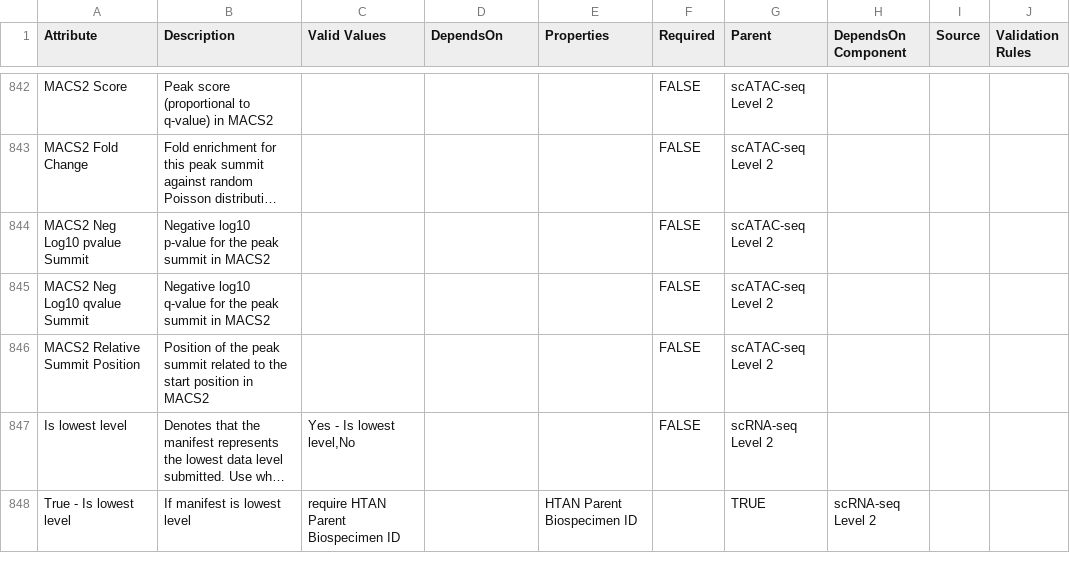
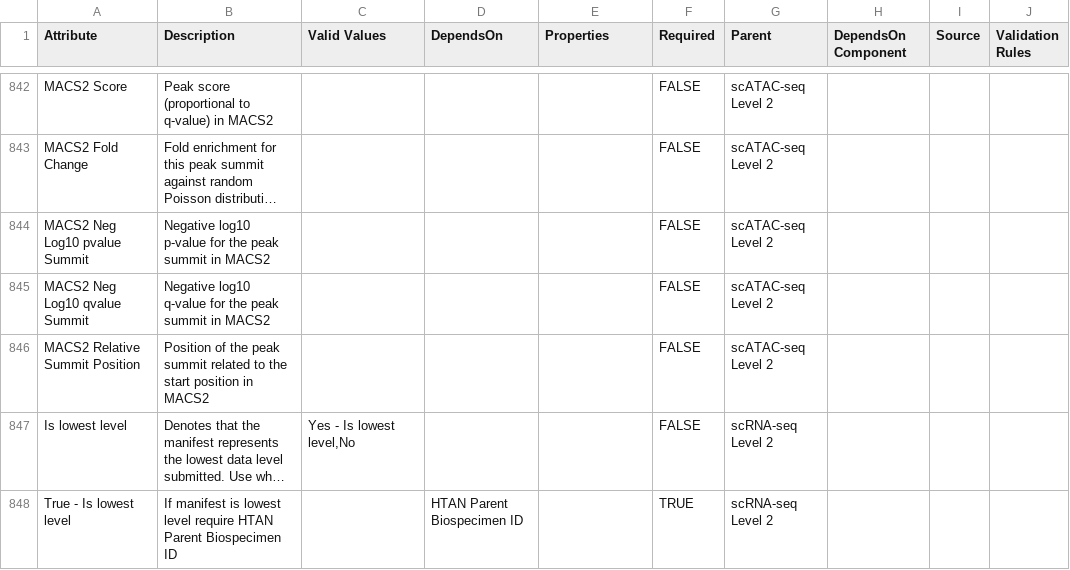
Before and after one commit to ncihtan/data-models, a CSV file: HTAN.model.csv, drawn as a sheet; only a part is shown, gaps mark what is left out; long unchanged cells end in …; the diff names each change by its address in the sheet, - before the commit and + after, or states it on an @@ line.

Commit message:
Fix extra comma

```diff
--- a/HTAN.model.csv
+++ b/HTAN.model.csv
-B848 (Description): If manifest is lowest level
+B848 (Description): If manifest is lowest level require HTAN Parent Biospecimen ID
-C848 (Valid Values): require HTAN Parent Biospecimen ID
+C848 (Valid Values): (empty)
-D848 (DependsOn): (empty)
+D848 (DependsOn): HTAN Parent Biospecimen ID
-E848 (Properties): HTAN Parent Biospecimen ID
+E848 (Properties): (empty)
-F848 (Required): (empty)
+F848 (Required): TRUE
-G848 (Parent): TRUE
+G848 (Parent): scRNA-seq Level 2
-H848 (DependsOn Component): scRNA-seq Level 2
+H848 (DependsOn Component): (empty)
```
